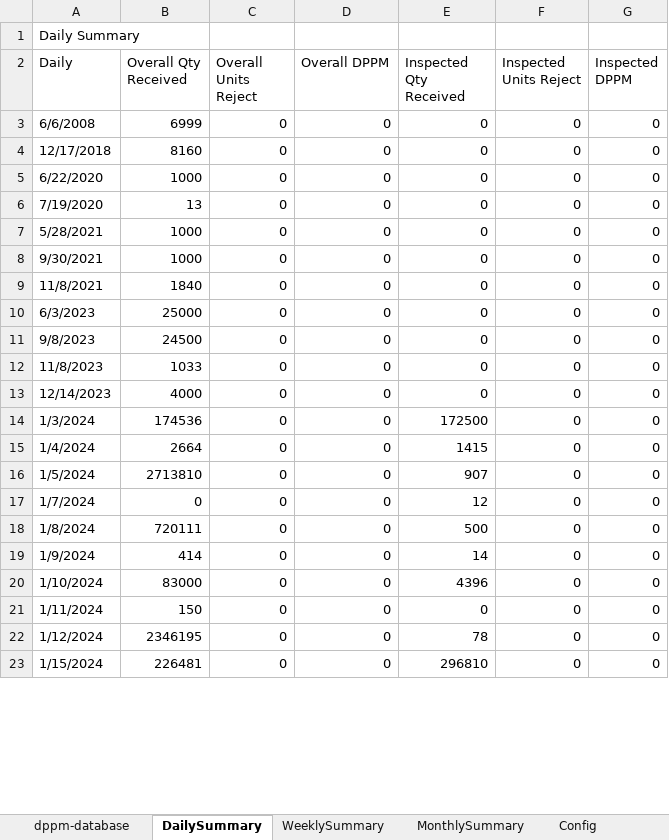
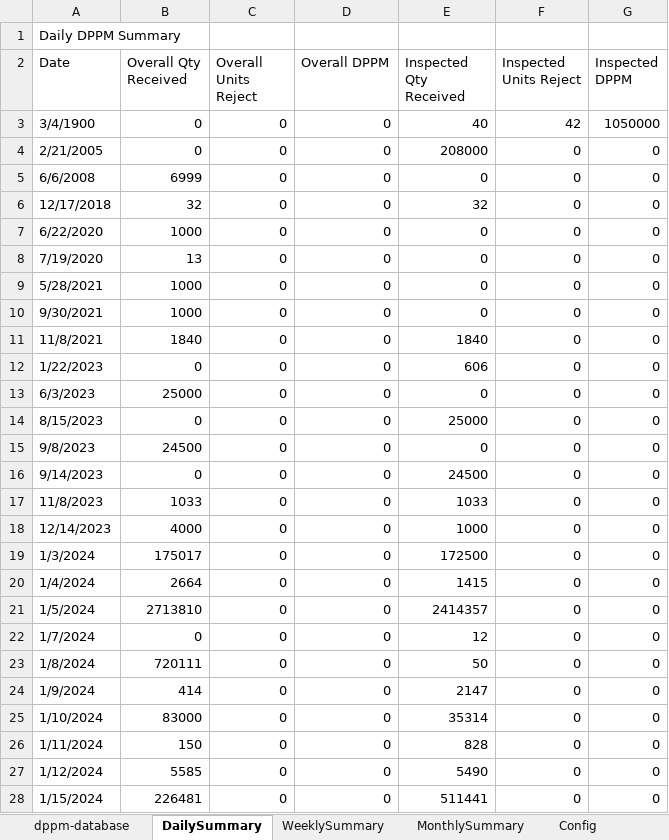
Before and after one commit to mikesaligao/iqa-dppm-monitoring, an Excel workbook: DPPM Monitoring.xlsm, sheet DailySummary, drawn as a sheet; only a part is shown; values as stored, in another font and other column widths than the file's, no cell formats; table styles not drawn; addresses are those after the commit; the diff covers the shown part only; the diff names each change by its address in the sheet, - before the commit and + after, or states it on an @@ line.

Commit message:
debugged and working version of the DPPM Monitoring.xlsm #TODO: Supplier Performance per month.

```diff
--- a/DPPM Monitoring.xlsm (sheet DailySummary)
+++ b/DPPM Monitoring.xlsm (sheet DailySummary)
-A1 (Date): Daily Summary
+A1 (Date): Daily DPPM Summary
-A2: Daily
+A2: Date
+row 3: 3/4/1900 | 0 | 0 | 0 | 40 | 42 | 1050000
+row 4: 2/21/2005 | 0 | 0 | 0 | 208000 | 0 | 0
-B6 (Overall Qty Received): 8160
+B6 (Overall Qty Received): 32
-E6 (Inspected Qty Received): 0
+E6 (Inspected Qty Received): 32
-E11 (Inspected Qty Received): 0
+E11 (Inspected Qty Received): 1840
+row 12: 1/22/2023 | 0 | 0 | 0 | 606 | 0 | 0
+row 14: 8/15/2023 | 0 | 0 | 0 | 25000 | 0 | 0
+row 16: 9/14/2023 | 0 | 0 | 0 | 24500 | 0 | 0
-E17 (Inspected Qty Received): 0
+E17 (Inspected Qty Received): 1033
-E18 (Inspected Qty Received): 0
+E18 (Inspected Qty Received): 1000
-B19 (Overall Qty Received): 174536
+B19 (Overall Qty Received): 175017
-E21 (Inspected Qty Received): 907
+E21 (Inspected Qty Received): 2414357
-E23 (Inspected Qty Received): 500
+E23 (Inspected Qty Received): 50
-E24 (Inspected Qty Received): 14
+E24 (Inspected Qty Received): 2147
-E25 (Inspected Qty Received): 4396
+E25 (Inspected Qty Received): 35314
-E26 (Inspected Qty Received): 0
+E26 (Inspected Qty Received): 828
-B27 (Overall Qty Received): 2346195
+B27 (Overall Qty Received): 5585
-E27 (Inspected Qty Received): 78
+E27 (Inspected Qty Received): 5490
-E28 (Inspected Qty Received): 296810
+E28 (Inspected Qty Received): 511441
```
Also changed, not shown: 66 added rows, 8 removed rows and 705 edited cells elsewhere in this sheet, sheet dppm-database, sheet WeeklySummary, sheet MonthlySummary, sheet Config, cell formats, 3 other files.
